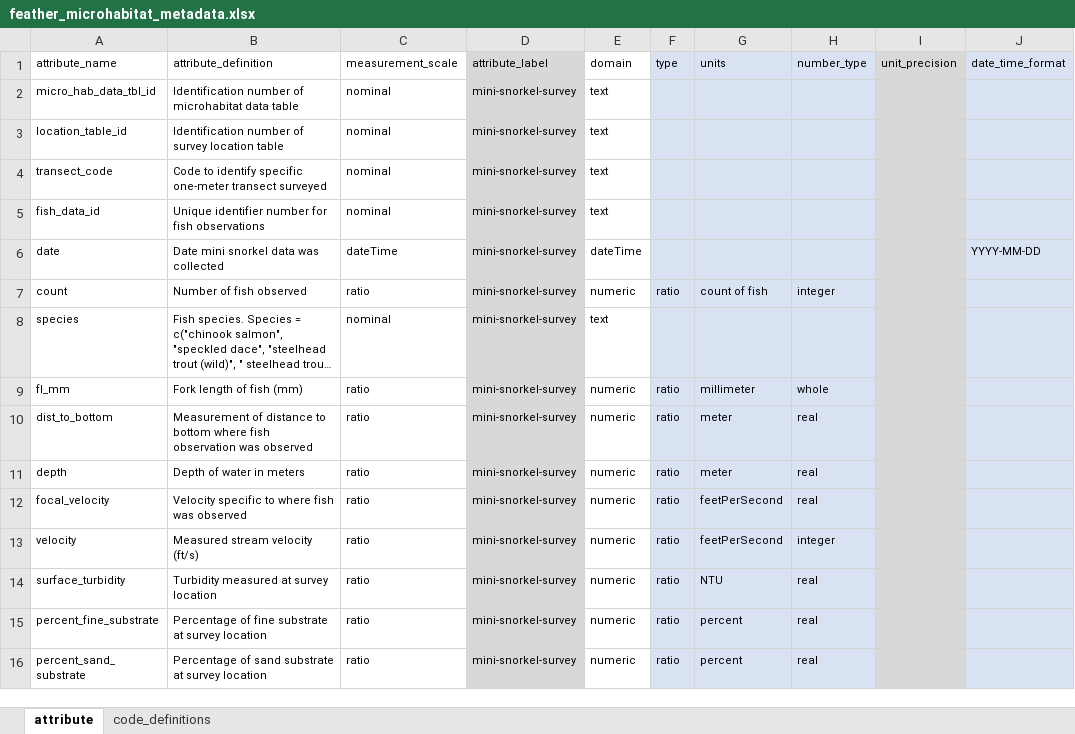
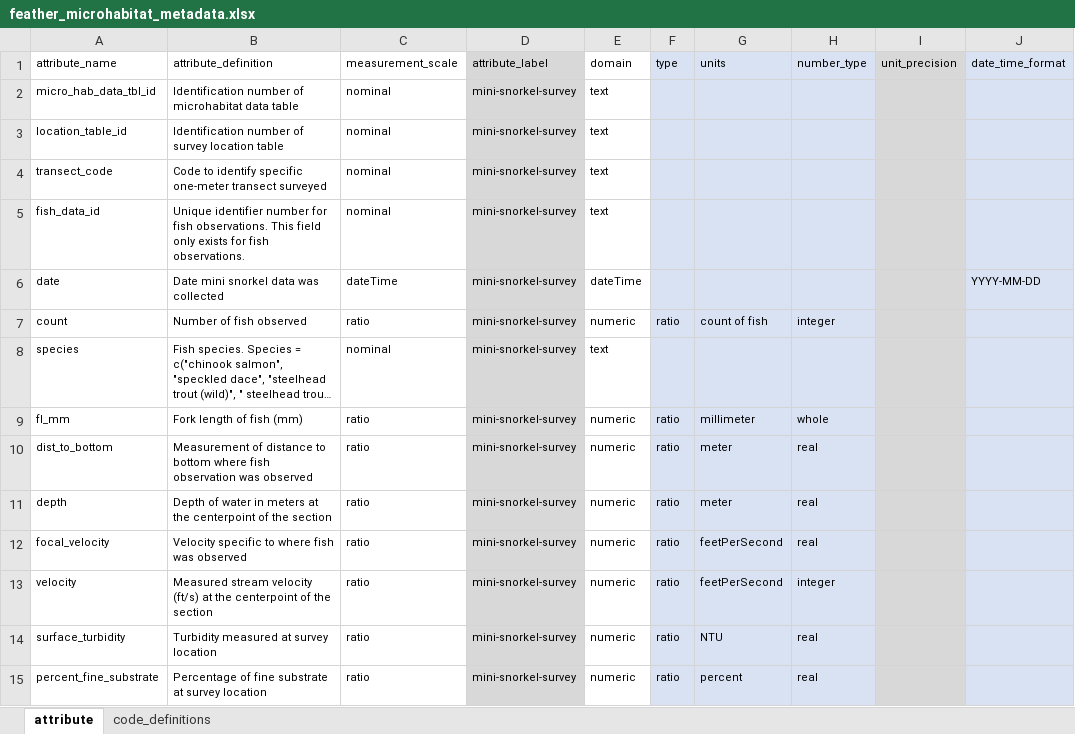
Before and after one commit to FlowWest/feather-mini-snorkel, an Excel workbook: data-raw/metadata/feather_microhabitat_metadata.xlsx, sheet attribute, drawn as a sheet; only a part is shown; the shorter side is filled out with more unchanged rows; long unchanged cells end in …; values as stored, in another font and other column widths than the file's, no borders; the diff names each change by its address in the sheet, - before the commit and + after, or states it on an @@ line.

Commit message:
updates to clean up location names and CGU

```diff
--- a/data-raw/metadata/feather_microhabitat_metadata.xlsx (sheet attribute)
+++ b/data-raw/metadata/feather_microhabitat_metadata.xlsx (sheet attribute)
-B5 (attribute_definition): …for fish observations
+B5 (attribute_definition): …for fish observations. This field only exists for fish observations.
-B11 (attribute_definition): Depth of water in meters
+B11 (attribute_definition): Depth of water in meters at the centerpoint of the section
-B13 (attribute_definition): …velocity (ft/s)
+B13 (attribute_definition): …velocity (ft/s) at the centerpoint of the section
```
Also changed, not shown: data-raw/metadata/feather_survey_locations_metadata.xlsx, 8 other files.
